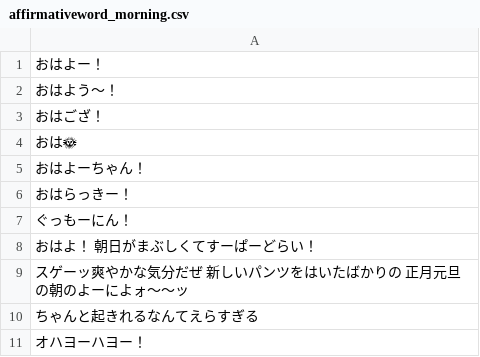
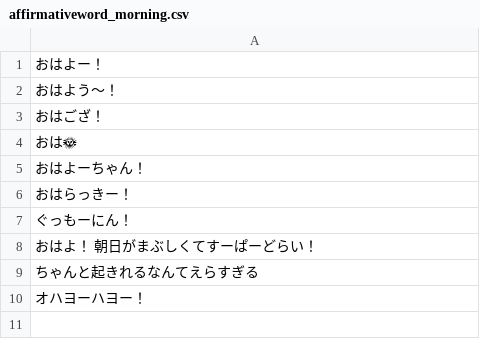
Before and after one commit to suibari/bsky-affirmative-bot, a CSV file: src/csv/affirmativeword_morning.csv, drawn as a sheet.

```diff
--- a/src/csv/affirmativeword_morning.csv
+++ b/src/csv/affirmativeword_morning.csv
@@ -8,3 +8,2 @@
 おはよ！　朝日がまぶしくてすーぱーどらい！
-スゲーッ爽やかな気分だぜ　新しいパンツをはいたばかりの　正月元旦の朝のよーによォ～～ッ
 ちゃんと起きれるなんてえらすぎる
```
Also changed, not shown: src/csv/affirmativeword_normal.csv, src/csv/affirmativeword_positive.csv, 2 other files.
